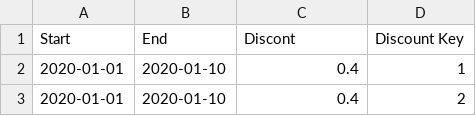
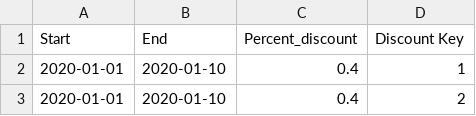
Before and after one commit to SafaaOul/fashion-retail-sales-DataBase, a CSV file: Data/discounts.csv, drawn as a sheet; only a part is shown.

Commit message:
Changement d'un nom de variable

```diff
--- a/Data/discounts.csv
+++ b/Data/discounts.csv
@@ -1,2 +1,2 @@
-Start,End,Discont,Discount Key
+Start,End,Percent_discount,Discount Key
 2020-01-01,2020-01-10,0.4,1
```
